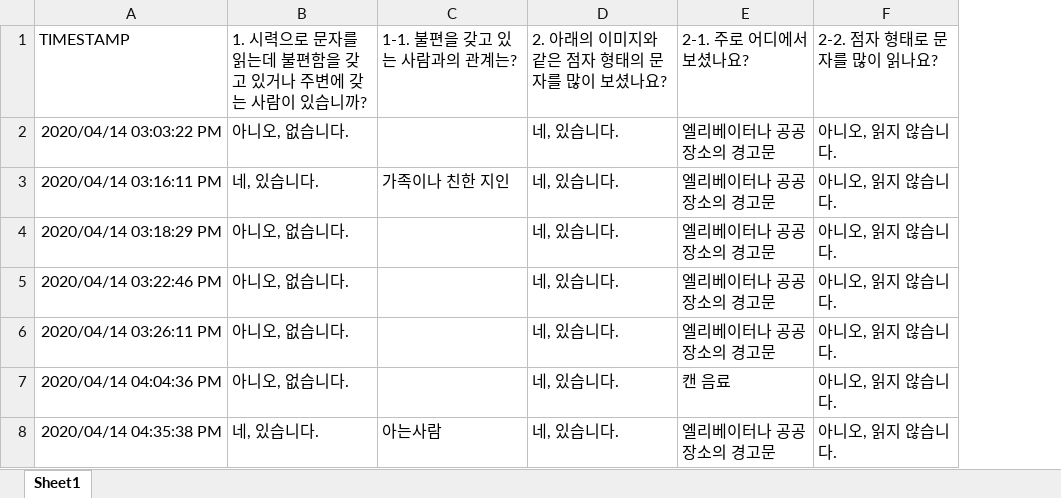
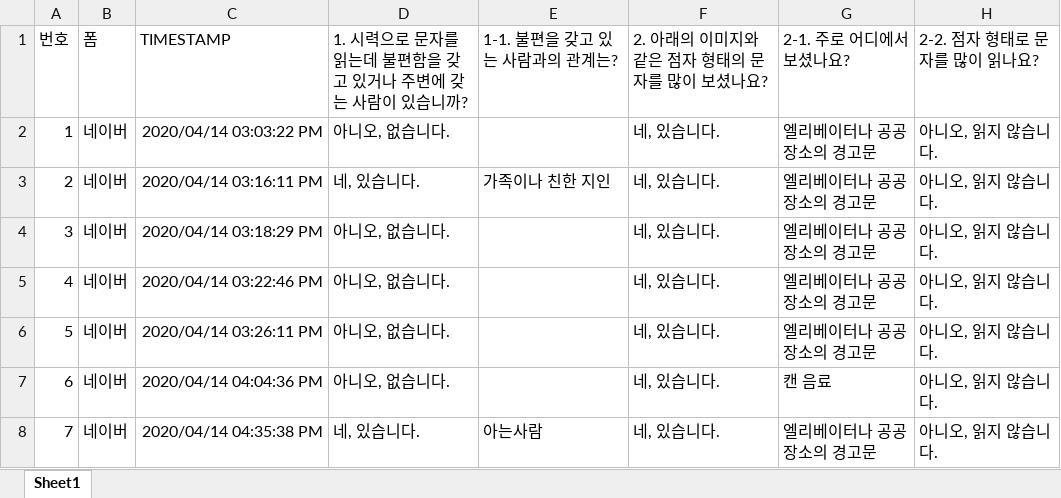
Before and after one commit to KyuhyoJeon/SoW, an Excel workbook: 보고서/설문 답변 종합.xlsx, sheet Sheet1, drawn as a sheet; only a part is shown; values as stored, in another font and other column widths than the file's, no borders; the diff covers the shown part only; the diff names each change by its address in the sheet, - before the commit and + after, or states it on an @@ line.

Commit message:
설문 답변 최종 수정

```diff
--- a/보고서/설문 답변 종합.xlsx (sheet Sheet1)
+++ b/보고서/설문 답변 종합.xlsx (sheet Sheet1)
+column A, rows 1-8: 번호 | 1 | 2 | 3 | 4 | 5 | 6 | 7
+column B, rows 1-8: 폼 | 네이버 | 네이버 | 네이버 | 네이버 | 네이버 | 네이버 | 네이버
```
Also changed, not shown: 2 added rows and 2 removed rows elsewhere in this sheet.
